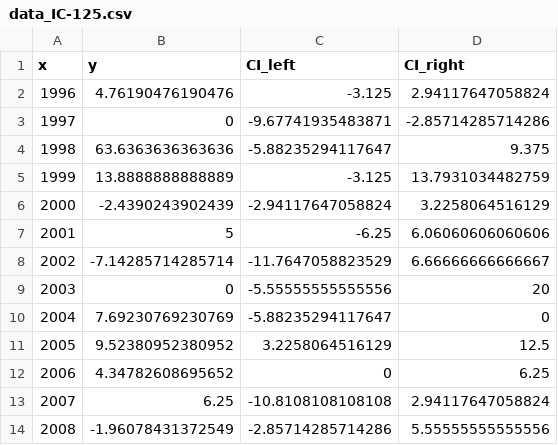
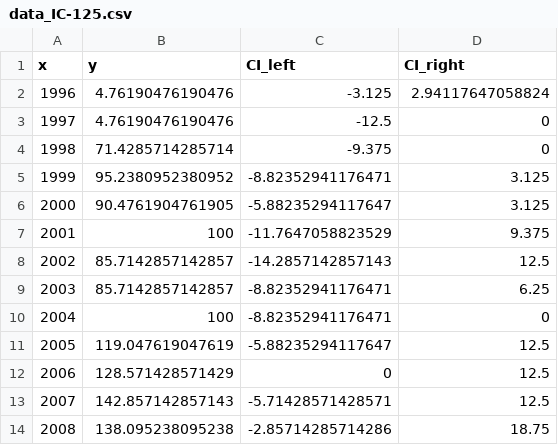
Before and after one commit to tilastomuuttujat/kuntatilastomuuttujat, a CSV file: svg/data_IC-125.csv, drawn as a sheet; only a part is shown; the diff covers the shown part only.

Commit message:
Update data_IC-125.csv

```diff
--- a/svg/data_IC-125.csv
+++ b/svg/data_IC-125.csv
@@ -2,13 +2,13 @@ x,y,CI_left,CI_right
 1996,4.76190476190476,-3.125,2.94117647058824
-1997,0,-9.67741935483871,-2.85714285714286
-1998,63.6363636363636,-5.88235294117647,9.375
-1999,13.8888888888889,-3.125,13.7931034482759
-2000,-2.4390243902439,-2.94117647058824,3.2258064516129
-2001,5,-6.25,6.06060606060606
-2002,-7.14285714285714,-11.7647058823529,6.66666666666667
-2003,0,-5.55555555555556,20
-2004,7.69230769230769,-5.88235294117647,0
-2005,9.52380952380952,3.2258064516129,12.5
-2006,4.34782608695652,0,6.25
-2007,6.25,-10.8108108108108,2.94117647058824
-2008,-1.96078431372549,-2.85714285714286,5.55555555555556
+1997,4.76190476190476,-12.5,0
+1998,71.4285714285714,-9.375,0
+1999,95.2380952380952,-8.82352941176471,3.125
+2000,90.4761904761905,-5.88235294117647,3.125
+2001,100,-11.7647058823529,9.375
+2002,85.7142857142857,-14.2857142857143,12.5
+2003,85.7142857142857,-8.82352941176471,6.25
+2004,100,-8.82352941176471,0
+2005,119.047619047619,-5.88235294117647,12.5
+2006,128.571428571429,0,12.5
+2007,142.857142857143,-5.71428571428571,12.5
+2008,138.095238095238,-2.85714285714286,18.75
```
Also changed, not shown: 39 edited cells elsewhere in this file.
